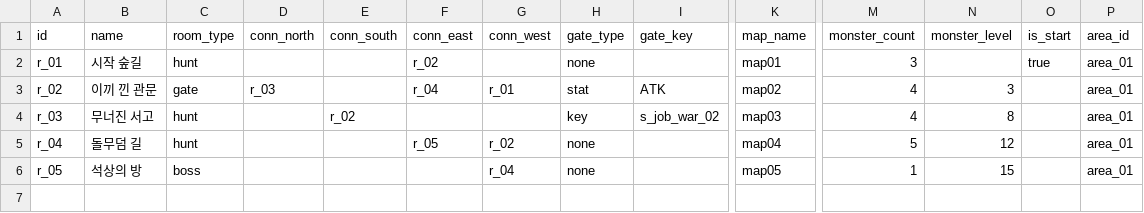
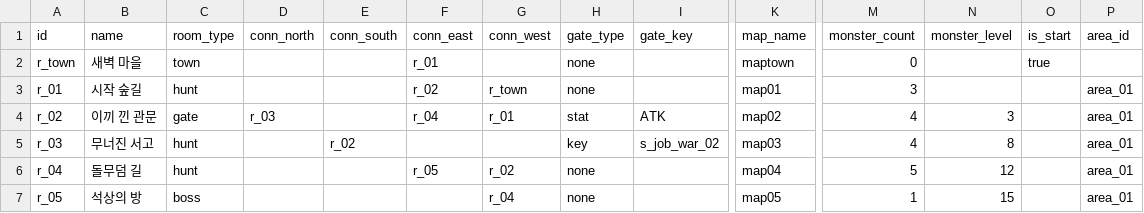
Before and after one commit to goldbatne/maple_levup, a CSV file: RootDesk/MyDesk/GameData/RoomTable.csv, drawn as a sheet; only a part is shown, gaps mark what is left out; addresses are those after the commit; rows hold the shown columns only; the diff names each change by its address in the sheet, - before the commit and + after, or states it on an @@ line.

```diff
--- a/RootDesk/MyDesk/GameData/RoomTable.csv
+++ b/RootDesk/MyDesk/GameData/RoomTable.csv
+row 2: r_town | 새벽 마을 | town |  |  | r_01 |  | none |  | maptown | 0 |  | true
-G3 (conn_west): (empty)
+G3 (conn_west): r_town
-O3 (is_start): true
+O3 (is_start): (empty)
```
Also changed, not shown: 3 other files.
